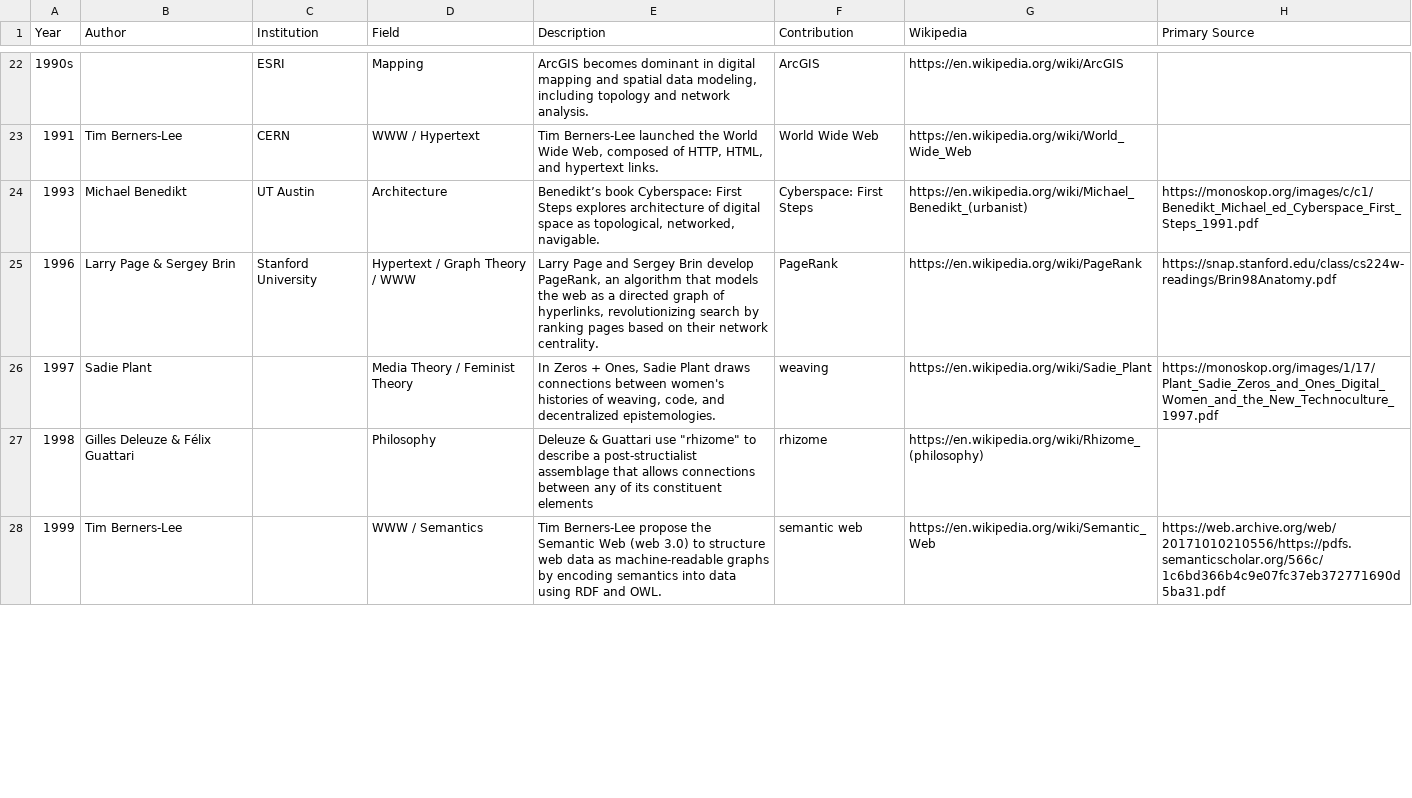
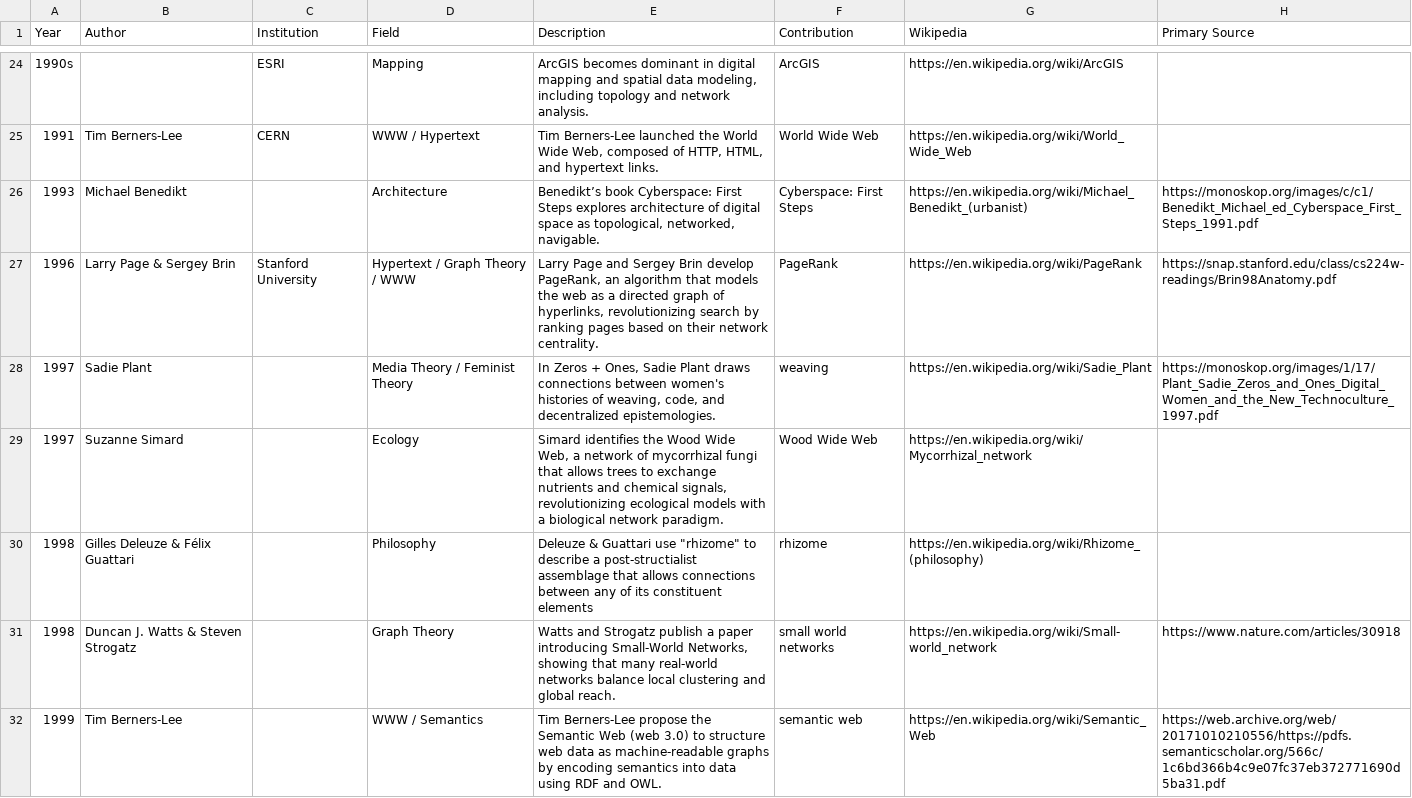
Before and after one commit to elliemadsen/cdp-proposal, a CSV file: data_processing/index-of-networks.csv, drawn as a sheet; only a part is shown, gaps mark what is left out; the diff covers the shown part only.

```diff
--- a/data_processing/index-of-networks.csv
+++ b/data_processing/index-of-networks.csv
@@ -23,6 +25,8 @@ Year,Author,Institution,Field,Description,Contribution,Wikipedia,Primary Source
 1991,Tim Berners-Lee,CERN,WWW / Hypertext,"Tim Berners-Lee launched the World Wide Web, composed of HTTP, HTML, and hypertext links.",World Wide Web,https://en.wikipedia.org/wiki/World_Wide_Web,
-1993,Michael Benedikt,UT Austin,Architecture,"Benedikt’s book Cyberspace: First Steps explores architecture of digital space as topological, networked, navigable.",Cyberspace: First Steps,https://en.wikipedia.org/wiki/Michael_Benedikt_(urbanist),https://monoskop.org/images/c/c1/Benedikt_Michael_ed_Cyberspace_First_Steps_1991.pdf
+1993,Michael Benedikt,,Architecture,"Benedikt’s book Cyberspace: First Steps explores architecture of digital space as topological, networked, navigable.",Cyberspace: First Steps,https://en.wikipedia.org/wiki/Michael_Benedikt_(urbanist),https://monoskop.org/images/c/c1/Benedikt_Michael_ed_Cyberspace_First_Steps_1991.pdf
 1996,Larry Page & Sergey Brin,Stanford University,Hypertext / Graph Theory / WWW,"Larry Page and Sergey Brin develop PageRank, an algorithm that models the web as a directed graph of hyperlinks, revolutionizing search by ranking pages based on their network centrality.",PageRank,https://en.wikipedia.org/wiki/PageRank,https://snap.stanford.edu/class/cs224w-readings/Brin98Anatomy.pdf
 1997,Sadie Plant,,Media Theory / Feminist Theory,"In Zeros + Ones, Sadie Plant draws connections between women's histories of weaving, code, and decentralized epistemologies.",weaving,https://en.wikipedia.org/wiki/Sadie_Plant,https://monoskop.org/images/1/17/Plant_Sadie_Zeros_and_Ones_Digital_Women_and_the_New_Technoculture_1997.pdf
+1997,Suzanne Simard,,Ecology,"Simard identifies the Wood Wide Web, a network of mycorrhizal fungi that allows trees to exchange nutrients and chemical signals, revolutionizing ecological models with a biological network paradigm.",Wood Wide Web,https://en.wikipedia.org/wiki/Mycorrhizal_network,
 1998,Gilles Deleuze & Félix Guattari,,Philosophy,"Deleuze & Guattari use ""rhizome"" to describe a post-structialist assemblage that allows connections between any of its constituent elements",rhizome,https://en.wikipedia.org/wiki/Rhizome_(philosophy),
+1998,Duncan J. Watts & Steven Strogatz,,Graph Theory,"Watts and Strogatz publish a paper introducing Small-World Networks, showing that many real-world networks balance local clustering and global reach.",small world networks,https://en.wikipedia.org/wiki/Small-world_network,https://www.nature.com/articles/30918
 1999,Tim Berners-Lee,,WWW / Semantics,Tim Berners-Lee propose the Semantic Web (web 3.0) to structure web data as machine-readable graphs by encoding semantics into data using RDF and OWL.,semantic web,https://en.wikipedia.org/wiki/Semantic_Web,https://web.archive.org/web/20171010210556/https://pdfs.semanticscholar.org/566c/1c6bd366b4c9e07fc37eb372771690d5ba31.pdf
```
Also changed, not shown: 7 added rows, 2 removed rows and 14 edited cells elsewhere in this file, data_processing/network-library.csv, 16 other files.
